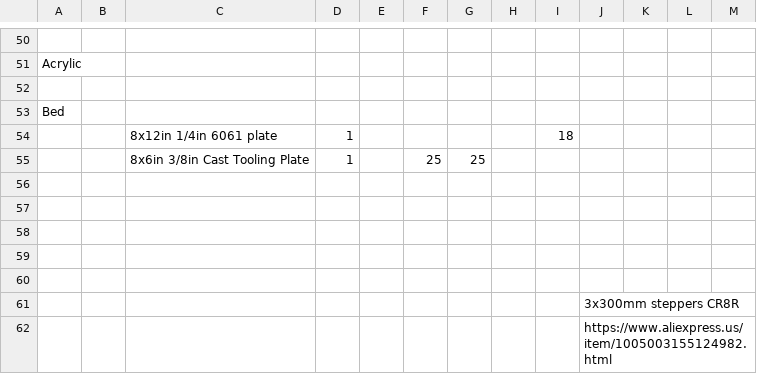
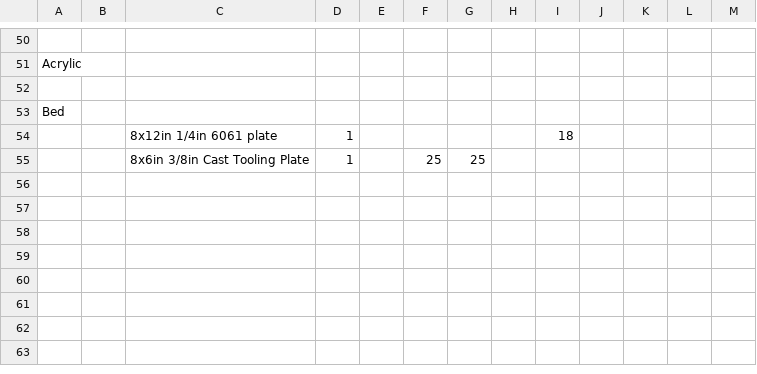
Before and after one commit to thingsapart/mini_nc, a TSV file: docs/MiniNC BOM - BOM.tsv, drawn as a sheet; only a part is shown, gaps mark what is left out; the diff names each change by its address in the sheet, - before the commit and + after, or states it on an @@ line.

Commit message:
Update MiniNC BOM - BOM.tsv

```diff
--- a/docs/MiniNC BOM - BOM.tsv
+++ b/docs/MiniNC BOM - BOM.tsv
-row 56: (empty)
-row 57: (empty)
-row 58: (empty)
-row 59: (empty)
-row 60: (empty)
-row 61:  |  |  |  |  |  |  |  |  | 3x300mm steppers CR8R
-row 62:  |  |  |  |  |  |  |  |  | https://www.aliexpress.us/item/1005003155124982.html
```
